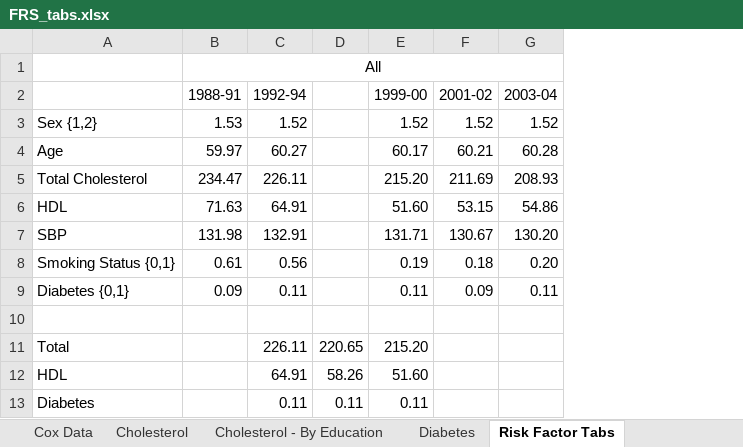
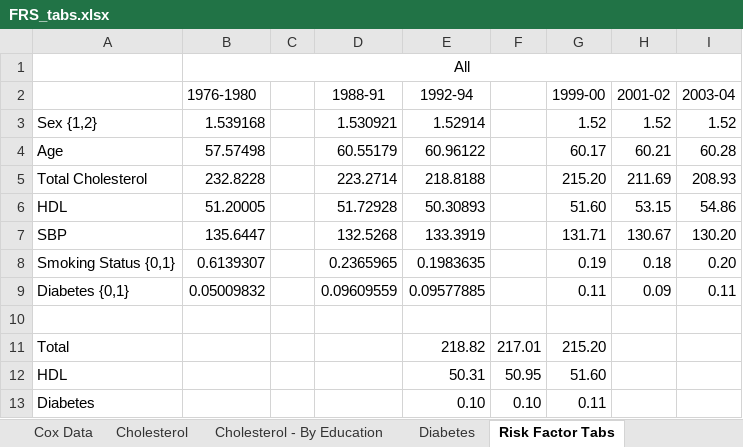
Before and after one commit to bryansashakim/Framingham-Risk-Scores, an Excel workbook: FRS_tabs.xlsx, sheet Risk Factor Tabs, drawn as a sheet; only a part is shown; values as stored, in another font and other column widths than the file's, no borders; removed rows and columns are numbered as before the commit, all else as after; the diff names each change by its address in the sheet, - before the commit and + after, or states it on an @@ line.

```diff
--- a/FRS_tabs.xlsx (sheet Risk Factor Tabs)
+++ b/FRS_tabs.xlsx (sheet Risk Factor Tabs)
-column B, rows 1-9: All | 1988-91 | 1.53 | 59.97 | 234.47 | 71.63 | 131.98 | 0.61 | 0.09
-column C, rows 2-13: 1992-94 | 1.52 | 60.27 | 226.11 | 64.91 | 132.91 | 0.56 | 0.11 |  | 226.11 | 64.91 | 0.11
-column D, rows 11-13: 220.65 | 58.26 | 0.11
+column B, rows 1-9: All | 1976-1980 | 1.539168 | 57.57498 | 232.8228 | 51.20005 | 135.6447 | 0.6139307 | 0.05009832
+column C, empty
+column D, rows 2-9: 1988-91 | 1.530921 | 60.55179 | 223.2714 | 51.72928 | 132.5268 | 0.2365965 | 0.09609559
+column E, rows 2-13: 1992-94 | 1.52914 | 60.96122 | 218.8188 | 50.30893 | 133.3919 | 0.1983635 | 0.09577885 |  | 218.82 | 50.31 | 0.10
+column F, rows 11-13: 217.01 | 50.95 | 0.10
```
Also changed, not shown: sheet Data, formulas that keep their value, charts or pictures, 18 other files.
